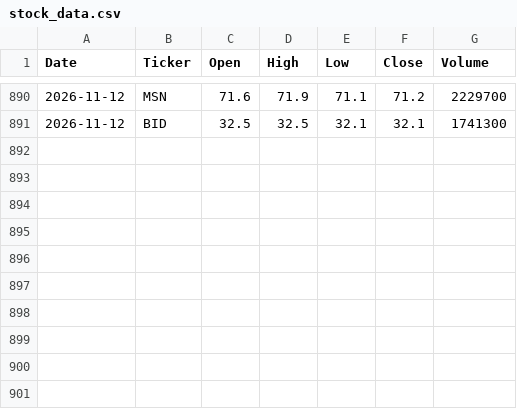
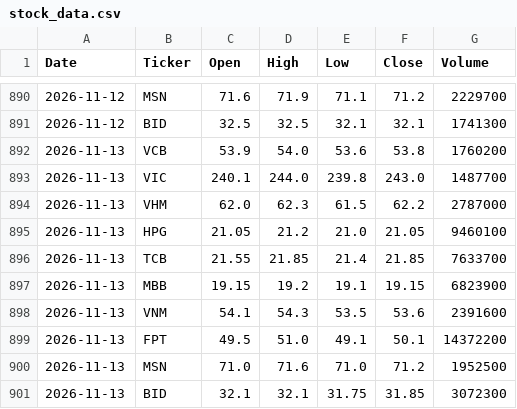
Before and after one commit to ntlquynh/vn-stock-data, a CSV file: data/stock_data.csv, drawn as a sheet; only a part is shown, gaps mark what is left out; the diff names each change by its address in the sheet, - before the commit and + after, or states it on an @@ line.

```diff
--- a/data/stock_data.csv
+++ b/data/stock_data.csv
+row 892: 2026-11-13 | VCB | 53.9 | 54.0 | 53.6 | 53.8 | 1760200
+row 893: 2026-11-13 | VIC | 240.1 | 244.0 | 239.8 | 243.0 | 1487700
+row 894: 2026-11-13 | VHM | 62.0 | 62.3 | 61.5 | 62.2 | 2787000
+row 895: 2026-11-13 | HPG | 21.05 | 21.2 | 21.0 | 21.05 | 9460100
+row 896: 2026-11-13 | TCB | 21.55 | 21.85 | 21.4 | 21.85 | 7633700
+row 897: 2026-11-13 | MBB | 19.15 | 19.2 | 19.1 | 19.15 | 6823900
+row 898: 2026-11-13 | VNM | 54.1 | 54.3 | 53.5 | 53.6 | 2391600
+row 899: 2026-11-13 | FPT | 49.5 | 51.0 | 49.1 | 50.1 | 14372200
+row 900: 2026-11-13 | MSN | 71.0 | 71.6 | 71.0 | 71.2 | 1952500
+row 901: 2026-11-13 | BID | 32.1 | 32.1 | 31.75 | 31.85 | 3072300
```
Also changed, not shown: 1 other file.
